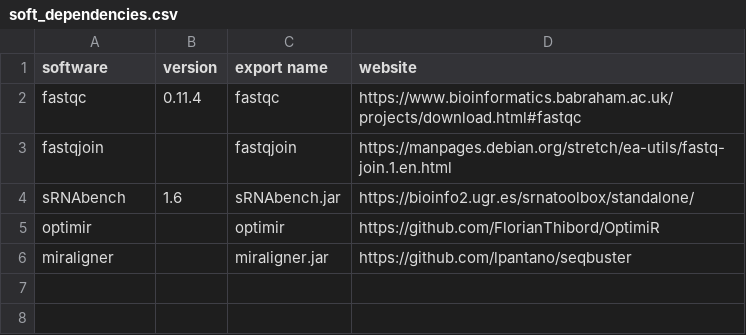
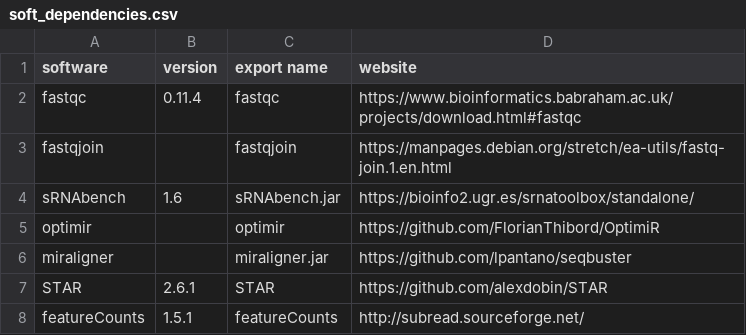
Before and after one commit to HCGB-IGTP/XICRA, a CSV file: soft_dependencies.csv, drawn as a sheet.

Commit message:
update XICRA dependencies

```diff
--- a/soft_dependencies.csv
+++ b/soft_dependencies.csv
@@ -6 +6,3 @@ optimir,,optimir,https://github.com/FlorianThibord/OptimiR
 miraligner,,miraligner.jar,https://github.com/lpantano/seqbuster
+STAR,2.6.1,STAR,https://github.com/alexdobin/STAR
+featureCounts,1.5.1,featureCounts,http://subread.sourceforge.net/
```
